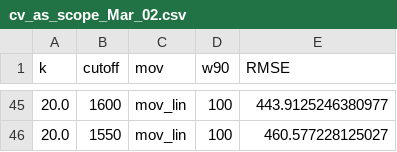
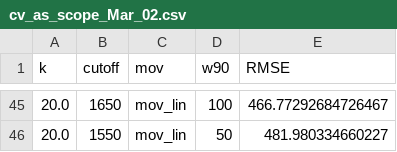
Before and after one commit to ajbisberg/trueskill, a CSV file: ts-py/cv_as_scope_Mar_02.csv, drawn as a sheet; only a part is shown, gaps mark what is left out; the diff covers the shown part only.

```diff
--- a/ts-py/cv_as_scope_Mar_02.csv
+++ b/ts-py/cv_as_scope_Mar_02.csv
@@ -45,2 +45,2 @@ k,cutoff,mov,w90,RMSE
-20.0,1600,mov_lin,100,443.9125246380977
-20.0,1550,mov_lin,100,460.577228125027
+20.0,1650,mov_lin,100,466.77292684726467
+20.0,1550,mov_lin,50,481.980334660227
```
Also changed, not shown: 11 added rows, 11 removed rows and 42 edited cells elsewhere in this file, ts-py/cv_as_ts_Mar_02.csv, 17 other files.
